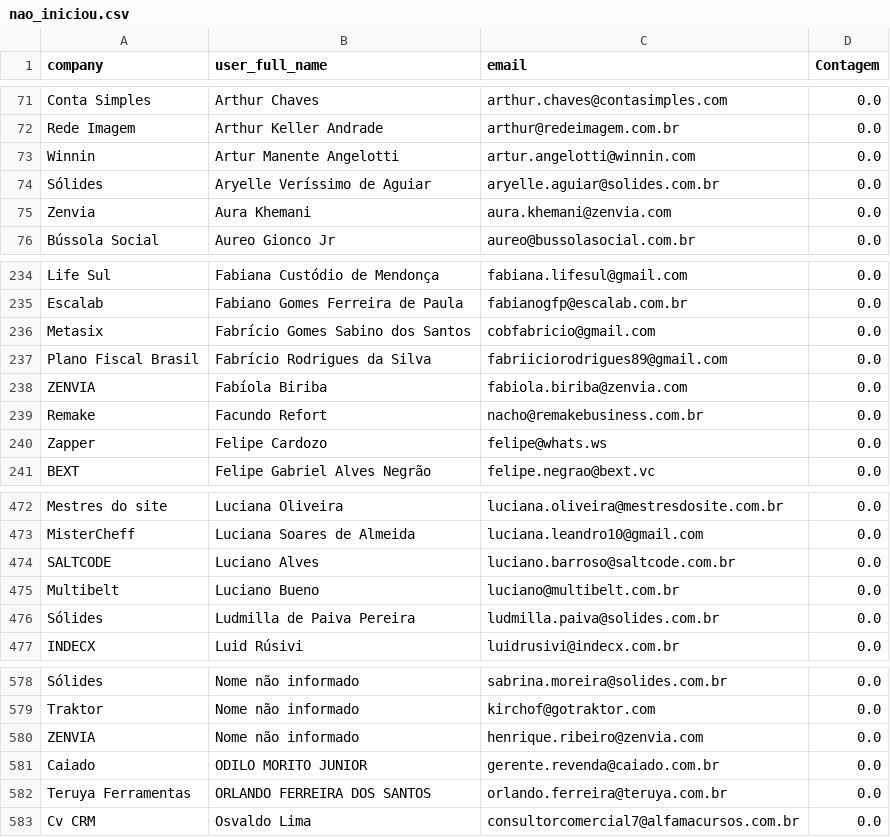
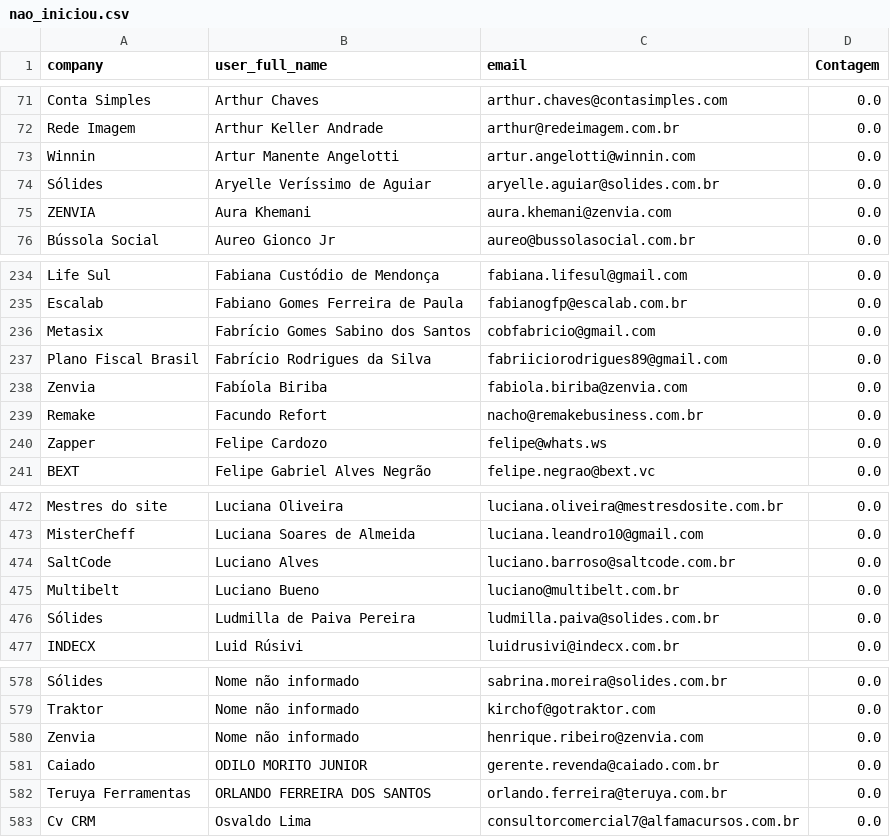
Before and after one commit to guiweissbock-cpu/pipelovers-engajamento, a CSV file: nao_iniciou.csv, drawn as a sheet; only a part is shown, gaps mark what is left out.

```diff
--- a/nao_iniciou.csv
+++ b/nao_iniciou.csv
@@ -74,3 +74,3 @@ Winnin,Artur Manente Angelotti,artur.angelotti@winnin.com,0.0
 Sólides,Aryelle Veríssimo de Aguiar,aryelle.aguiar@solides.com.br,0.0
-Zenvia,Aura Khemani,aura.khemani@zenvia.com,0.0
+ZENVIA,Aura Khemani,aura.khemani@zenvia.com,0.0
 Bússola Social,Aureo Gionco Jr,aureo@bussolasocial.com.br,0.0
@@ -237,3 +237,3 @@ Metasix,Fabrício Gomes Sabino dos Santos,cobfabricio@gmail.com,0.0
 Plano Fiscal Brasil,Fabrício Rodrigues da Silva,fabriiciorodrigues89@gmail.com,0.0
-ZENVIA,Fabíola Biriba,fabiola.biriba@zenvia.com,0.0
+Zenvia,Fabíola Biriba,fabiola.biriba@zenvia.com,0.0
 Remake,Facundo Refort,nacho@remakebusiness.com.br,0.0
@@ -473,3 +473,3 @@ Mestres do site,Luciana Oliveira,luciana.oliveira@mestresdosite.com.br,0.0
 MisterCheff,Luciana Soares de Almeida,luciana.leandro10@gmail.com,0.0
-SALTCODE,Luciano Alves,luciano.barroso@saltcode.com.br,0.0
+SaltCode,Luciano Alves,luciano.barroso@saltcode.com.br,0.0
 Multibelt,Luciano Bueno,luciano@multibelt.com.br,0.0
@@ -579,3 +579,3 @@ Sólides,Nome não informado,sabrina.moreira@solides.com.br,0.0
 Traktor,Nome não informado,kirchof@gotraktor.com,0.0
-ZENVIA,Nome não informado,henrique.ribeiro@zenvia.com,0.0
+Zenvia,Nome não informado,henrique.ribeiro@zenvia.com,0.0
 Caiado,ODILO MORITO JUNIOR,gerente.revenda@caiado.com.br,0.0
```
Also changed, not shown: clientes.csv, usuarios.csv, 2 other files.
